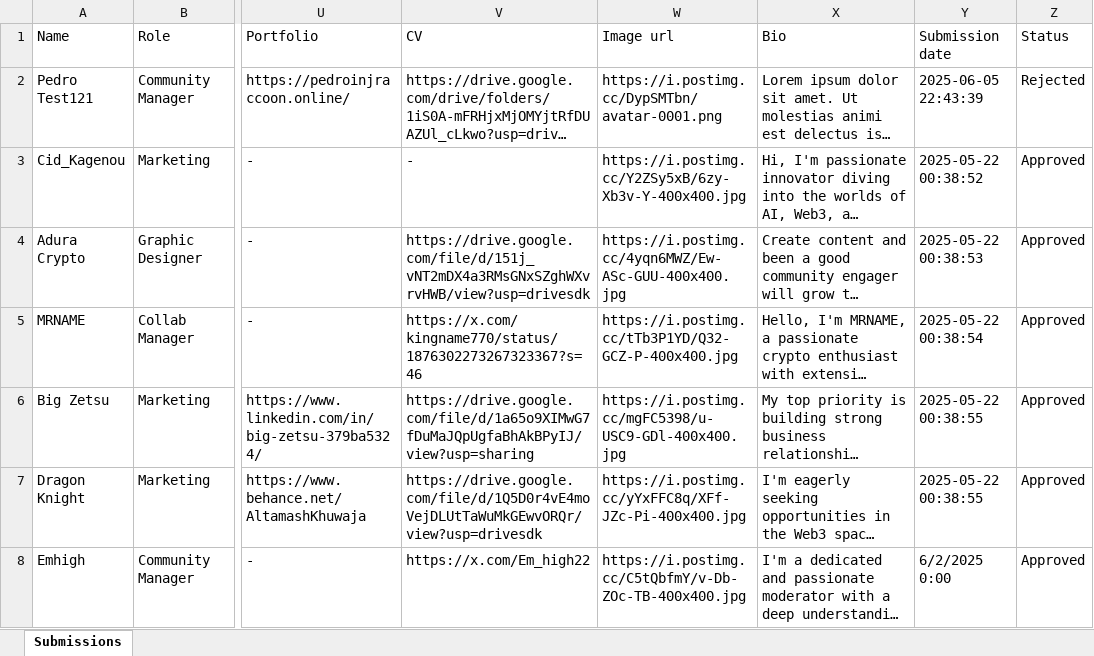
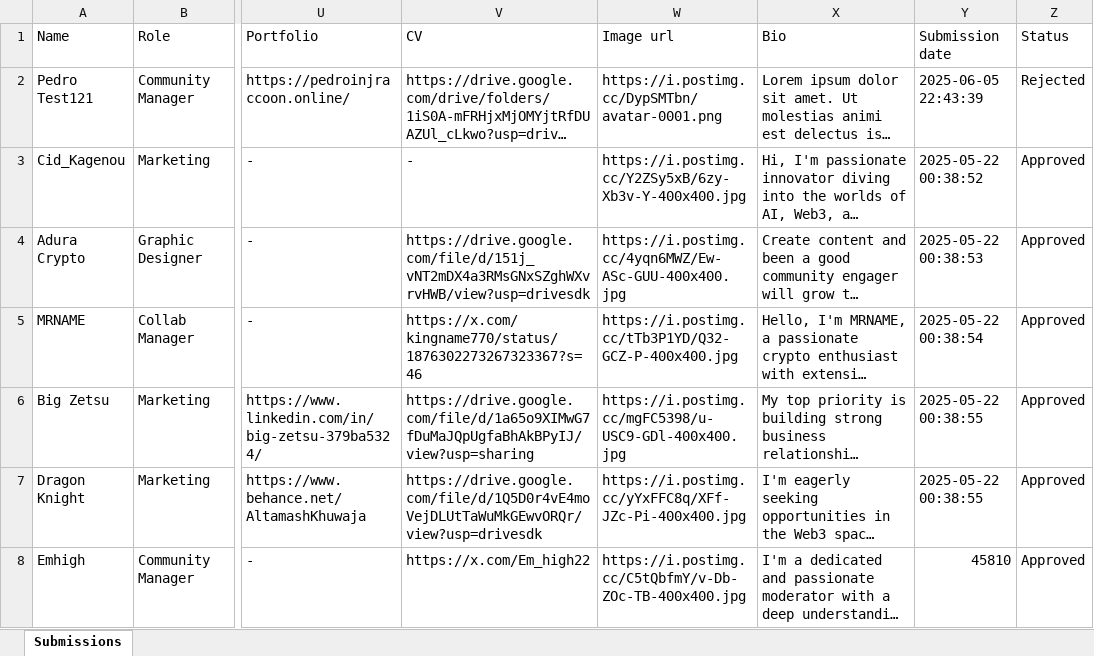
Before and after one commit to ZZhu-Injective/Website_Pedro_coin_backend, an Excel workbook: pedroproject/Atalent_submissions.xlsx, sheet Submissions, drawn as a sheet; only a part is shown, gaps mark what is left out; long unchanged cells end in …; values as stored, in another font and other column widths than the file's, no cell formats; the diff names each change by its address in the sheet, - before the commit and + after, or states it on an @@ line.

```diff
--- a/pedroproject/Atalent_submissions.xlsx (sheet Submissions)
+++ b/pedroproject/Atalent_submissions.xlsx (sheet Submissions)
-Y8 (Submission date): 6/2/2025 0:00
+Y8 (Submission date): 45810
```
Also changed, not shown: cell formats, 1 other file.
